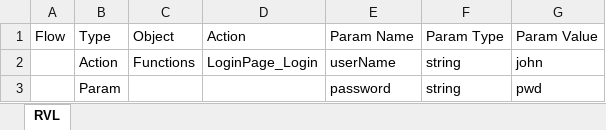
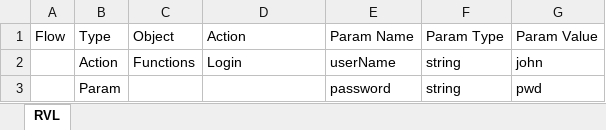
Before and after one commit to Inflectra/rapise-framework-examples, an Excel workbook: RunScenarioFromAnotherTest/MasterTest.rvl.xlsx, sheet RVL, drawn as a sheet; values as stored, in another font and other column widths than the file's, no borders; the diff names each change by its address in the sheet, - before the commit and + after, or states it on an @@ line.

```diff
--- a/RunScenarioFromAnotherTest/MasterTest.rvl.xlsx (sheet RVL)
+++ b/RunScenarioFromAnotherTest/MasterTest.rvl.xlsx (sheet RVL)
-D2: LoginPage_Login
+D2: Login
```
Also changed, not shown: InvokeAnotherTest/Login/Login.rvl.xlsx, 8 other files.
